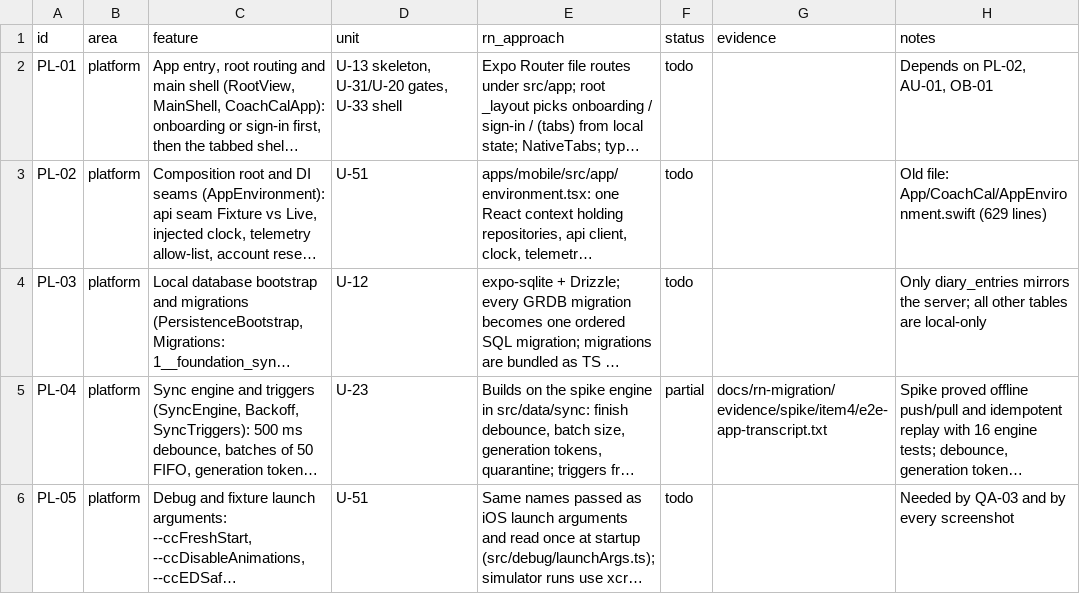
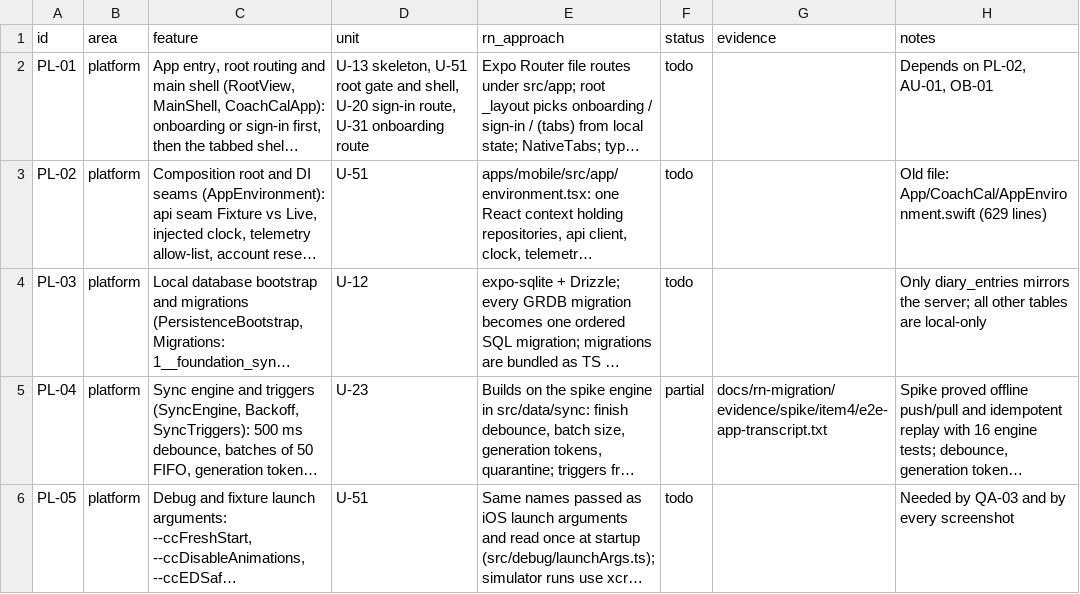
Before and after one commit to phuongddx/cal-ai-coach-app, a TSV file: docs/rn-migration/parity.tsv, drawn as a sheet; only a part is shown; long unchanged cells end in …; the diff covers the shown part only; the diff names each change by its address in the sheet, - before the commit and + after, or states it on an @@ line.

Commit message:
docs(rn): review fixes for the wave 1 briefs, parity units and the clone script
An independent read of the briefs before fan-out found: U-22 was told to move a tokens file that files outside its scope import, and to use a store from a package that is installed by a parallel unit; U-11 was told to add an npm script while package files are closed to it; three parity rows named a unit that does not own them; the spec quoted the free space of the wrong volume. clone-node-modules.sh now also clones the node_modules that apps/mobile, apps/api and packages/api-contract keep for themselves (found by running it in a fresh worktree).

```diff
--- a/docs/rn-migration/parity.tsv
+++ b/docs/rn-migration/parity.tsv
-D2 (unit): U-13 skeleton, U-31/U-20 gates, U-33 shell
+D2 (unit): U-13 skeleton, U-51 root gate and shell, U-20 sign-in route, U-31 onboarding route
```
Also changed, not shown: 3 edited cells elsewhere in this file, 4 other files.
